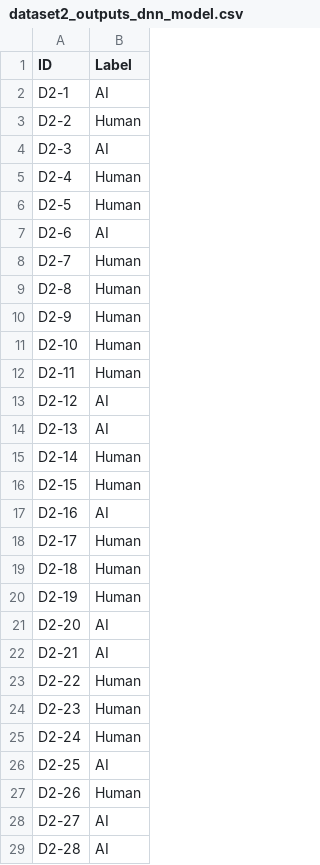
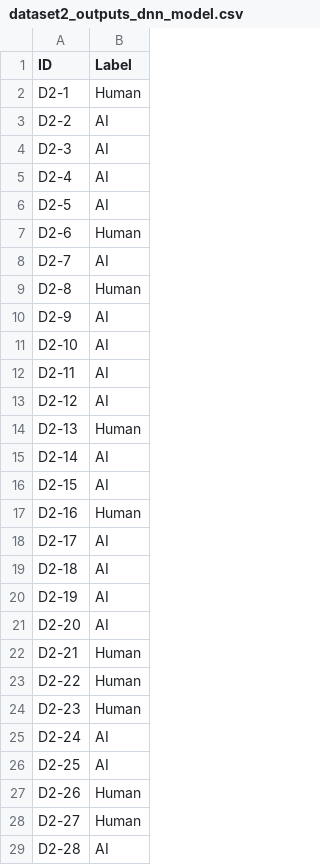
Before and after one commit to eduardoliv/AP-TPG-M1, a CSV file: tarefa_2/classify_output_datasets/dataset2_outputs_dnn_model.csv, drawn as a sheet; only a part is shown; the diff covers the shown part only.

```diff
--- a/tarefa_2/classify_output_datasets/dataset2_outputs_dnn_model.csv
+++ b/tarefa_2/classify_output_datasets/dataset2_outputs_dnn_model.csv
@@ -1,29 +1,29 @@
 ID	Label
-D2-1	AI
-D2-2	Human
+D2-1	Human
+D2-2	AI
 D2-3	AI
-D2-4	Human
-D2-5	Human
-D2-6	AI
-D2-7	Human
+D2-4	AI
+D2-5	AI
+D2-6	Human
+D2-7	AI
 D2-8	Human
-D2-9	Human
-D2-10	Human
-D2-11	Human
+D2-9	AI
+D2-10	AI
+D2-11	AI
 D2-12	AI
-D2-13	AI
-D2-14	Human
-D2-15	Human
-D2-16	AI
-D2-17	Human
-D2-18	Human
-D2-19	Human
+D2-13	Human
+D2-14	AI
+D2-15	AI
+D2-16	Human
+D2-17	AI
+D2-18	AI
+D2-19	AI
 D2-20	AI
-D2-21	AI
+D2-21	Human
 D2-22	Human
 D2-23	Human
-D2-24	Human
+D2-24	AI
 D2-25	AI
 D2-26	Human
-D2-27	AI
+D2-27	Human
 D2-28	AI
```
Also changed, not shown: 38 edited cells elsewhere in this file, 6 other files.
